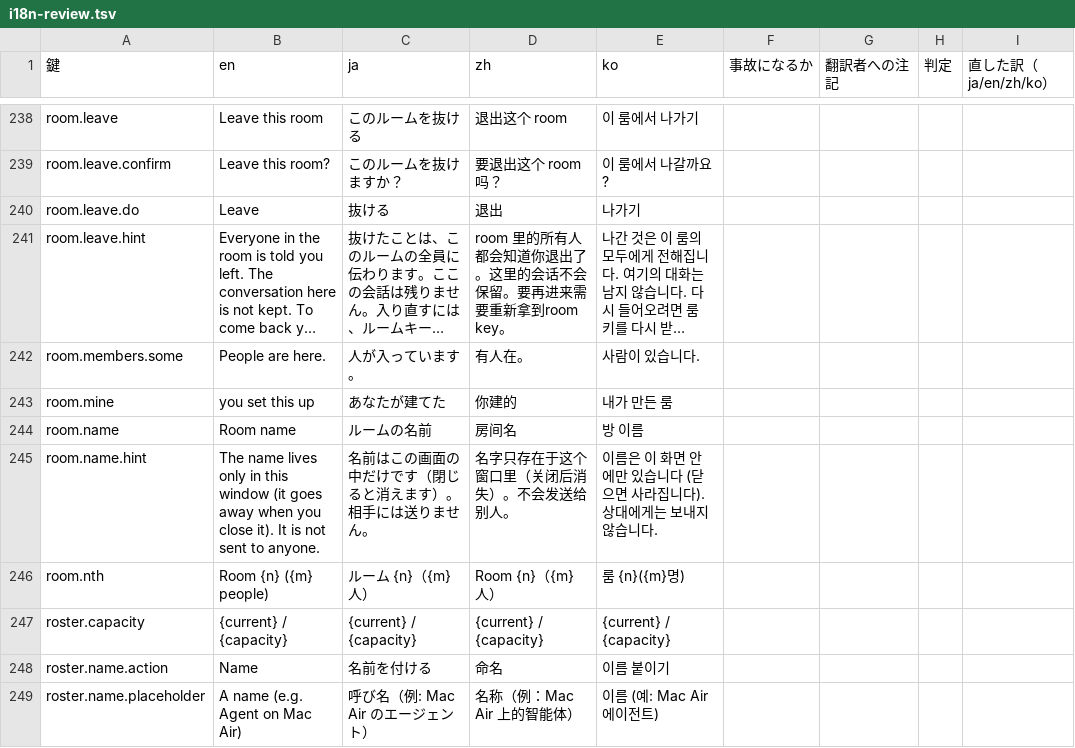
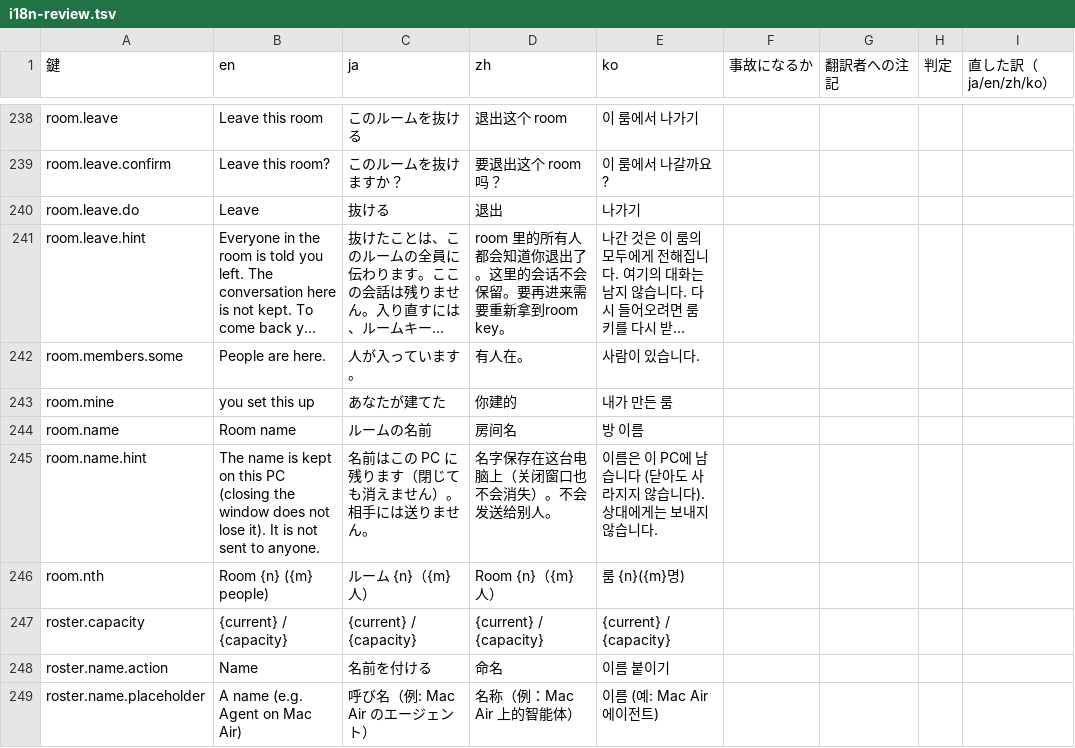
Before and after one commit to meta-taro/warifu, a TSV file: docs/i18n-review.tsv, drawn as a sheet; only a part is shown, gaps mark what is left out; long unchanged cells end in ….

```diff
--- a/docs/i18n-review.tsv
+++ b/docs/i18n-review.tsv
@@ -244,3 +244,3 @@ room.mine	you set this up	あなたが建てた	你建的	내가 만든 룸
 room.name	Room name	ルームの名前	房间名	방 이름				
-room.name.hint	The name lives only in this window (it goes away when you close it). It is not sent to anyone.	名前はこの画面の中だけです（閉じると消えます）。相手には送りません。	名字只存在于这个窗口里（关闭后消失）。不会发送给别人。	이름은 이 화면 안에만 있습니다 (닫으면 사라집니다). 상대에게는 보내지 않습니다.				
+room.name.hint	The name is kept on this PC (closing the window does not lose it). It is not sent to anyone.	名前はこの PC に残ります（閉じても消えません）。相手には送りません。	名字保存在这台电脑上（关闭窗口也不会消失）。不会发送给别人。	이름은 이 PC에 남습니다 (닫아도 사라지지 않습니다). 상대에게는 보내지 않습니다.				
 room.nth	Room {n} ({m} people)	ルーム {n}（{m} 人）	Room {n}（{m} 人）	룸 {n}({m}명)				
```
Also changed, not shown: 2 other files.
